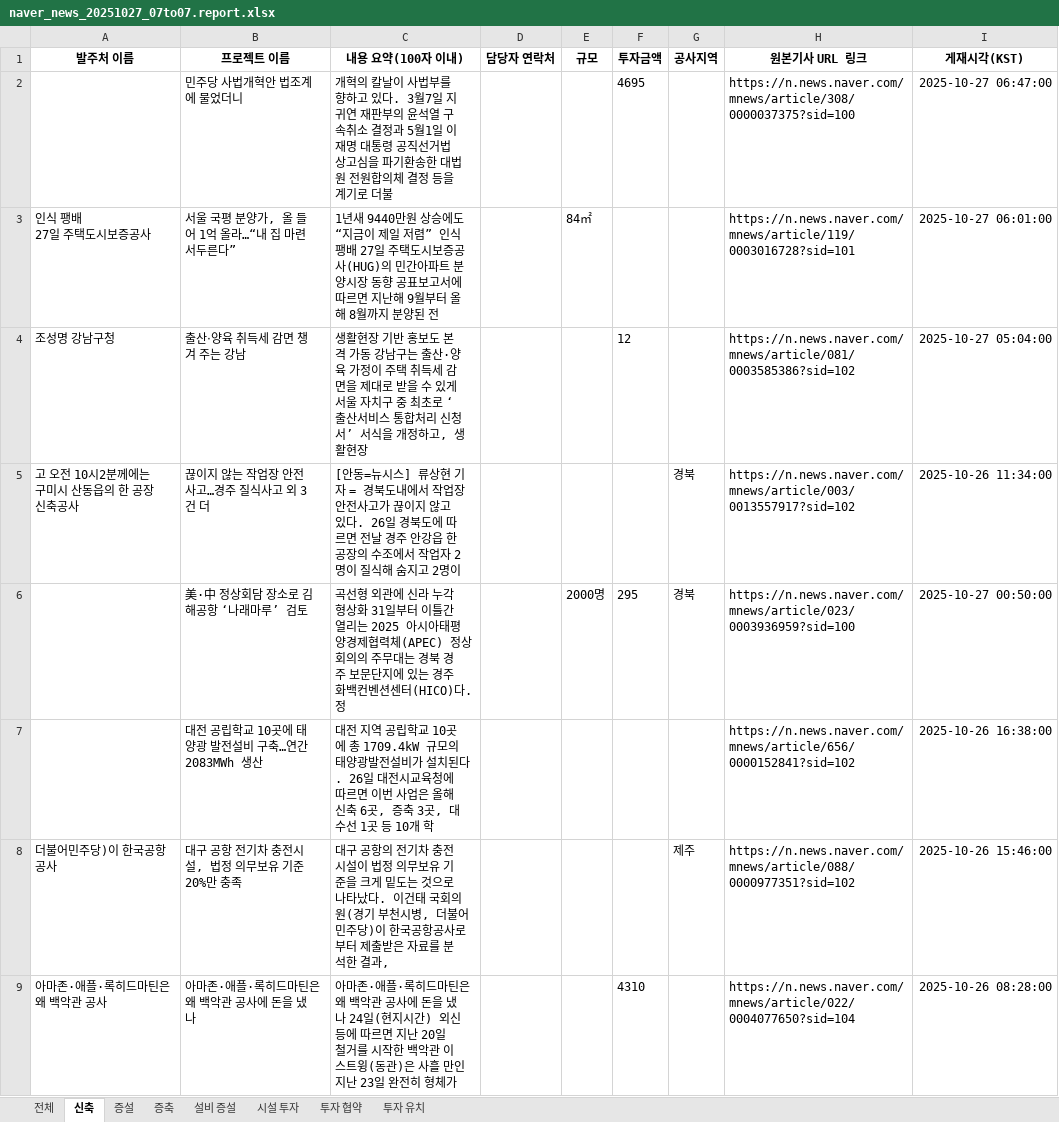
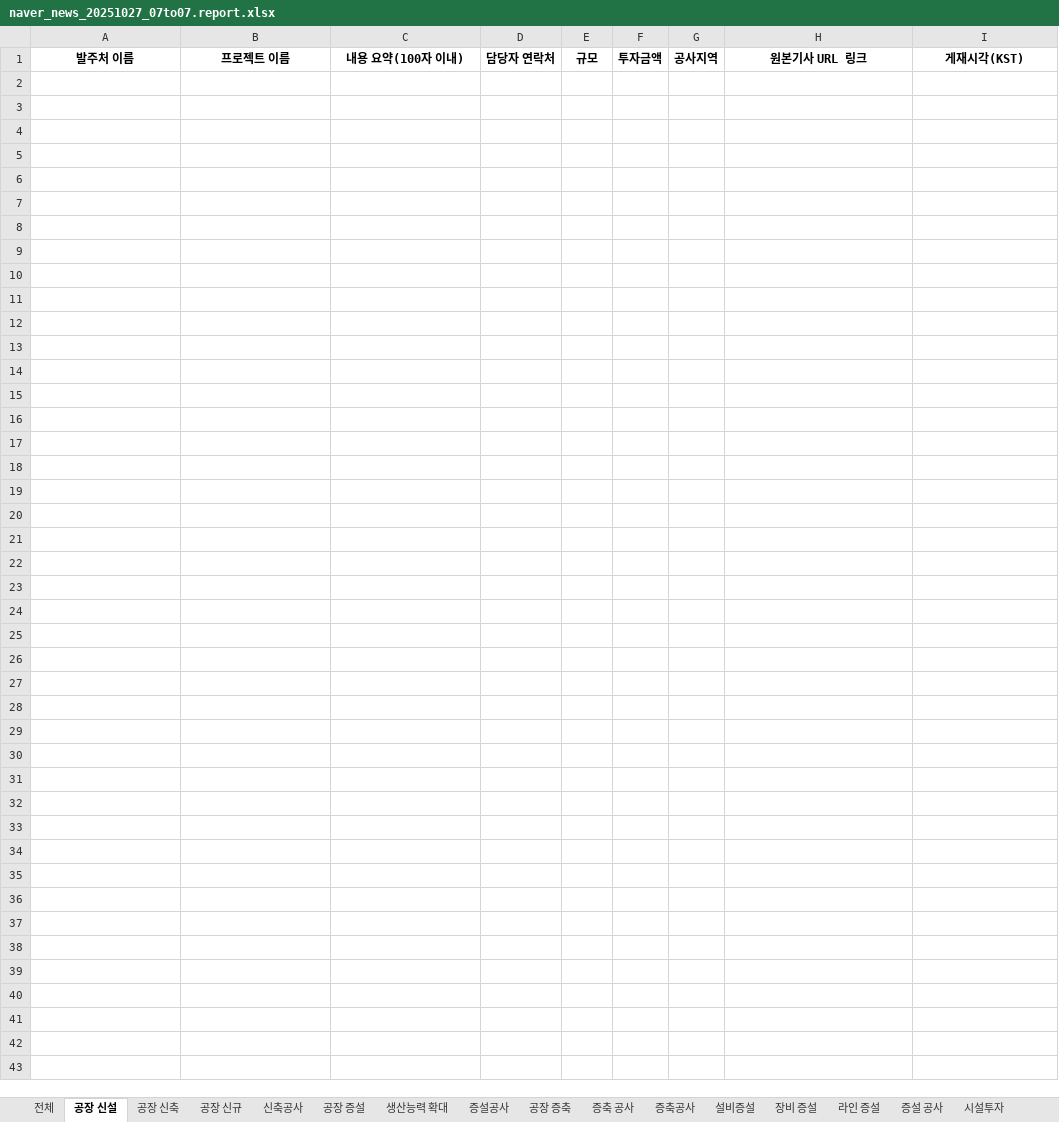
Before and after one commit to rlfxlrldj2/-, an Excel workbook: naver_news_20251027_07to07.report.xlsx, sheet 공장 신설, drawn as a sheet; values as stored, in another font and other column widths than the file's, no borders; ↵ is a line break in a cell; the diff names each change by its address in the sheet, - before the commit and + after, or states it on an @@ line.

```diff
--- a/naver_news_20251027_07to07.report.xlsx (sheet 공장 신설)
+++ b/naver_news_20251027_07to07.report.xlsx (sheet 공장 신설)
-sheet tab: 신축
+sheet tab: 공장 신설
-sheet tab: 증설
+sheet tab: 공장 신축
-sheet tab: 증축
+sheet tab: 공장 신규
-sheet tab: 설비 증설
+sheet tab: 신축공사
-sheet tab: 투자 협약
+sheet tab: 생산능력 확대
+sheet tab: 공장 증설
+sheet tab: 증설공사
+sheet tab: 공장 증축
+sheet tab: 증축 공사
+sheet tab: 증축공사
+sheet tab: 설비증설
+sheet tab: 장비 증설
+sheet tab: 라인 증설
+sheet tab: 증설 공사
+sheet tab: 시설투자
-row 2:  | 민주당 사법개혁안 법조계에 물었더니 | 개혁의 칼날이 사법부를 향하고 있다. 3월7일 지귀연 재판부의 윤석열 구속취소 결정과 5월1일 이재명 대통령 공직선거법 상고심을 파기환송한 대법원 전원합의체 결정 등을 계기로 더불 |  |  | 4695 |  | https://n.news.naver.com/mnews/article/308/0000037375?sid=100 | 2025-10-27 06:47:00
-row 3: 인식 팽배 ↵ 27일 주택도시보증공사 | 서울 국평 분양가, 올 들어 1억 올라…“내 집 마련 서두른다” | 1년새 9440만원 상승에도 “지금이 제일 저렴” 인식 팽배 27일 주택도시보증공사(HUG)의 민간아파트 분양시장 동향 공표보고서에 따르면 지난해 9월부터 올해 8월까지 분양된 전 |  | 84㎡ |  |  | https://n.news.naver.com/mnews/article/119/0003016728?sid=101 | 2025-10-27 06:01:00
-row 4: 조성명 강남구청 | 출산‧양육 취득세 감면 챙겨 주는 강남 | 생활현장 기반 홍보도 본격 가동 강남구는 출산·양육 가정이 주택 취득세 감면을 제대로 받을 수 있게 서울 자치구 중 최초로 ‘출산서비스 통합처리 신청서’ 서식을 개정하고, 생활현장 |  |  | 12 |  | https://n.news.naver.com/mnews/article/081/0003585386?sid=102 | 2025-10-27 05:04:00
-row 5: 고 오전 10시2분께에는 구미시 산동읍의 한 공장 신축공사 | 끊이지 않는 작업장 안전사고…경주 질식사고 외 3건 더 | [안동=뉴시스] 류상현 기자 = 경북도내에서 작업장 안전사고가 끊이지 않고 있다. 26일 경북도에 따르면 전날 경주 안강읍 한 공장의 수조에서 작업자 2명이 질식해 숨지고 2명이 |  |  |  | 경북 | https://n.news.naver.com/mnews/article/003/0013557917?sid=102 | 2025-10-26 11:34:00
-row 6:  | 美·中 정상회담 장소로 김해공항 ‘나래마루’ 검토 | 곡선형 외관에 신라 누각 형상화 31일부터 이틀간 열리는 2025 아시아태평양경제협력체(APEC) 정상회의의 주무대는 경북 경주 보문단지에 있는 경주화백컨벤션센터(HICO)다. 정 |  | 2000명 | 295 | 경북 | https://n.news.naver.com/mnews/article/023/0003936959?sid=100 | 2025-10-27 00:50:00
-row 7:  | 대전 공립학교 10곳에 태양광 발전설비 구축…연간 2083MWh 생산 | 대전 지역 공립학교 10곳에 총 1709.4kW 규모의 태양광발전설비가 설치된다. 26일 대전시교육청에 따르면 이번 사업은 올해 신축 6곳, 증축 3곳, 대수선 1곳 등 10개 학 |  |  |  |  | https://n.news.naver.com/mnews/article/656/0000152841?sid=102 | 2025-10-26 16:38:00
-row 8: 더불어민주당)이 한국공항공사 | 대구 공항 전기차 충전시설, 법정 의무보유 기준 20%만 충족 | 대구 공항의 전기차 충전시설이 법정 의무보유 기준을 크게 밑도는 것으로 나타났다. 이건태 국회의원(경기 부천시병, 더불어민주당)이 한국공항공사로부터 제출받은 자료를 분석한 결과, |  |  |  | 제주 | https://n.news.naver.com/mnews/article/088/0000977351?sid=102 | 2025-10-26 15:46:00
-row 9: 아마존·애플·록히드마틴은 왜 백악관 공사 | 아마존·애플·록히드마틴은 왜 백악관 공사에 돈을 냈나 | 아마존·애플·록히드마틴은 왜 백악관 공사에 돈을 냈나 24일(현지시간) 외신 등에 따르면 지난 20일 철거를 시작한 백악관 이스트윙(동관)은 사흘 만인 지난 23일 완전히 형체가 |  |  | 4310 |  | https://n.news.naver.com/mnews/article/022/0004077650?sid=104 | 2025-10-26 08:28:00
```
Also changed, not shown: sheet 전체, sheet 공장 신축, sheet 공장 신규, sheet 신축공사, sheet 시설 투자, sheet 생산능력 확대, 1 more sheet, other sheet tabs, 1 other file.
